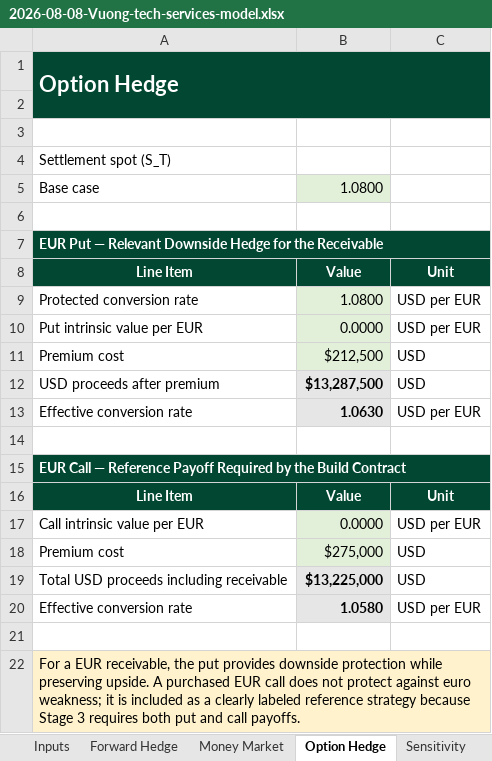
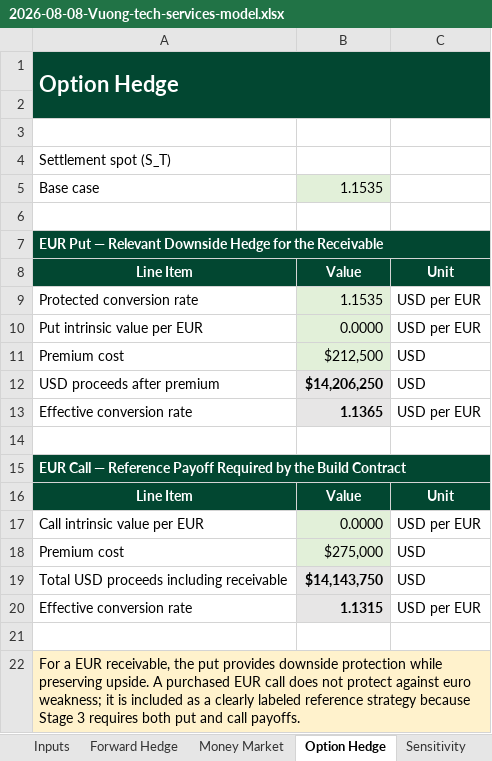
Before and after one commit to timmy3-del/Timmy-Vuong, an Excel workbook: models/builds/2026-08-08-Vuong-tech-services-model.xlsx, sheet Option Hedge, drawn as a sheet; values as stored, in another font and other column widths than the file's, no borders; the diff names each change by its address in the sheet, - before the commit and + after, or states it on an @@ line.

```diff
--- a/models/builds/2026-08-08-Vuong-tech-services-model.xlsx (sheet Option Hedge)
+++ b/models/builds/2026-08-08-Vuong-tech-services-model.xlsx (sheet Option Hedge)
-B5: 1.0800
+B5: 1.1535
-B9: 1.0800
+B9: 1.1535
-B12: $13,287,500
+B12: $14,206,250
-B13: 1.0630
+B13: 1.1365
-B19: $13,225,000
+B19: $14,143,750
-B20: 1.0580
+B20: 1.1315
```
Also changed, not shown: sheet Sensitivity, sheet Inputs, sheet Cover, sheet Checks, sheet Money Market, sheet Legend & Key, 1 more sheet, charts or pictures, 2 other files.
